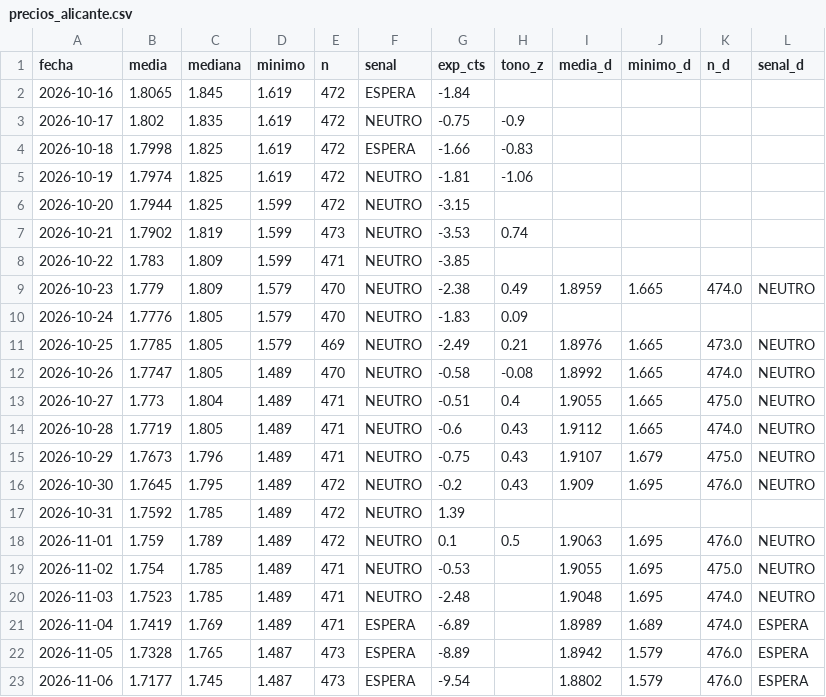
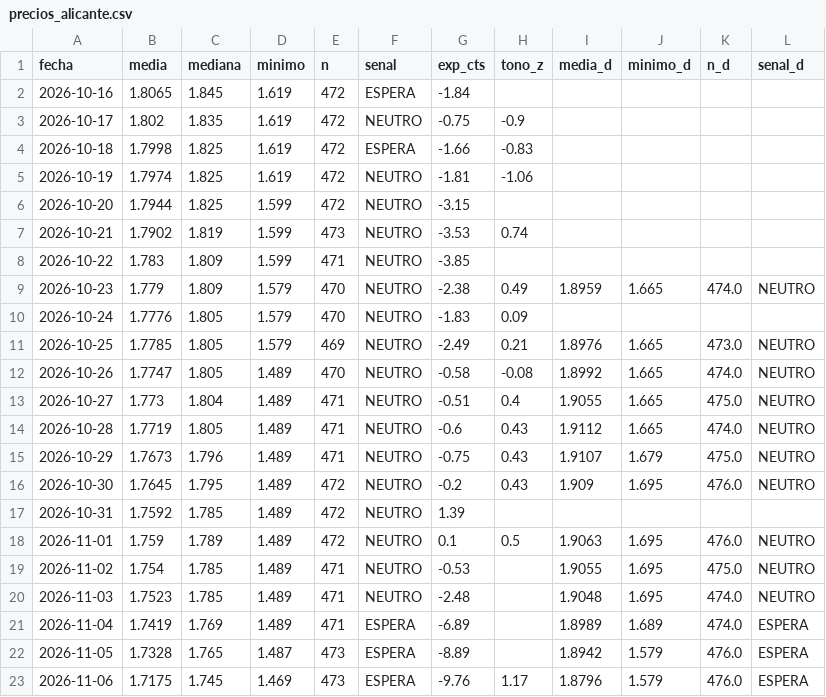
Before and after one commit to luismirallesm/gasoline_alert, a CSV file: data/precios_alicante.csv, drawn as a sheet.

```diff
--- a/data/precios_alicante.csv
+++ b/data/precios_alicante.csv
@@ -22,2 +22,2 @@ fecha,media,mediana,minimo,n,senal,exp_cts,tono_z,media_d,minimo_d,n_d,senal_d
 2026-11-05,1.7328,1.765,1.487,473,ESPERA,-8.89,,1.8942,1.579,476.0,ESPERA
-2026-11-06,1.7177,1.745,1.487,473,ESPERA,-9.54,,1.8802,1.579,476.0,ESPERA
+2026-11-06,1.7175,1.745,1.469,473,ESPERA,-9.76,1.17,1.8796,1.579,476.0,ESPERA
```
Also changed, not shown: 1 other file.
